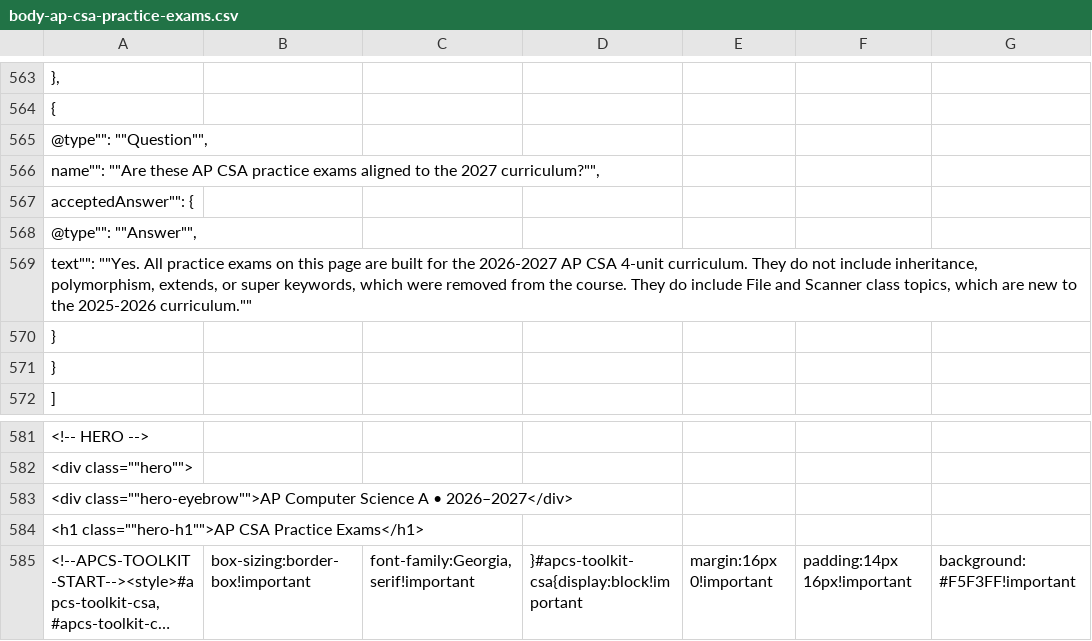
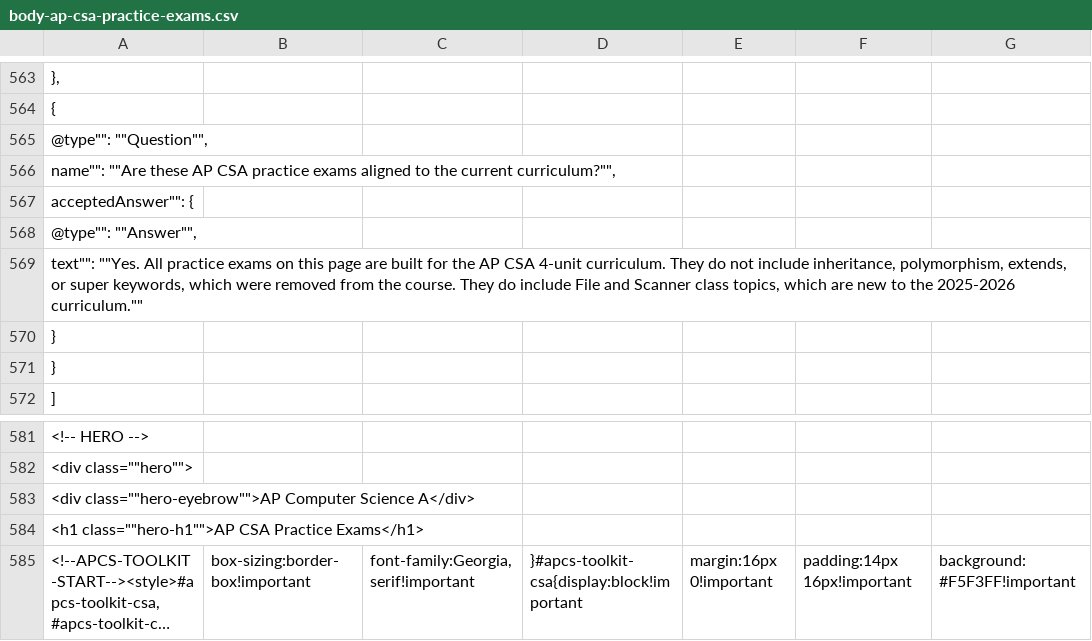
Before and after one commit to codingclub12/apcsexamprep-progress-api, a CSV file: imports/2026-09-18-hub5-body-year/body-ap-csa-practice-exams.csv, drawn as a sheet; only a part is shown, gaps mark what is left out; long unchanged cells end in …; the diff names each change by its address in the sheet, - before the commit and + after, or states it on an @@ line.

```diff
--- a/imports/2026-09-18-hub5-body-year/body-ap-csa-practice-exams.csv
+++ b/imports/2026-09-18-hub5-body-year/body-ap-csa-practice-exams.csv
-A566: …to the 2027 curriculum?"",
+A566: …to the current curriculum?"",
-A569: …for the 2026-2027 AP CSA…
+A569: …for the AP CSA…
-A583: …Computer Science A • 2026–2027</div>
+A583: …Computer Science A</div>
```
Also changed, not shown: imports/2026-09-18-hub5-body-year/body-ap-csa-exam-prep-hub.csv, imports/2026-09-18-hub5-body-year/body-ap-csa-topics.csv, 5 other files.
